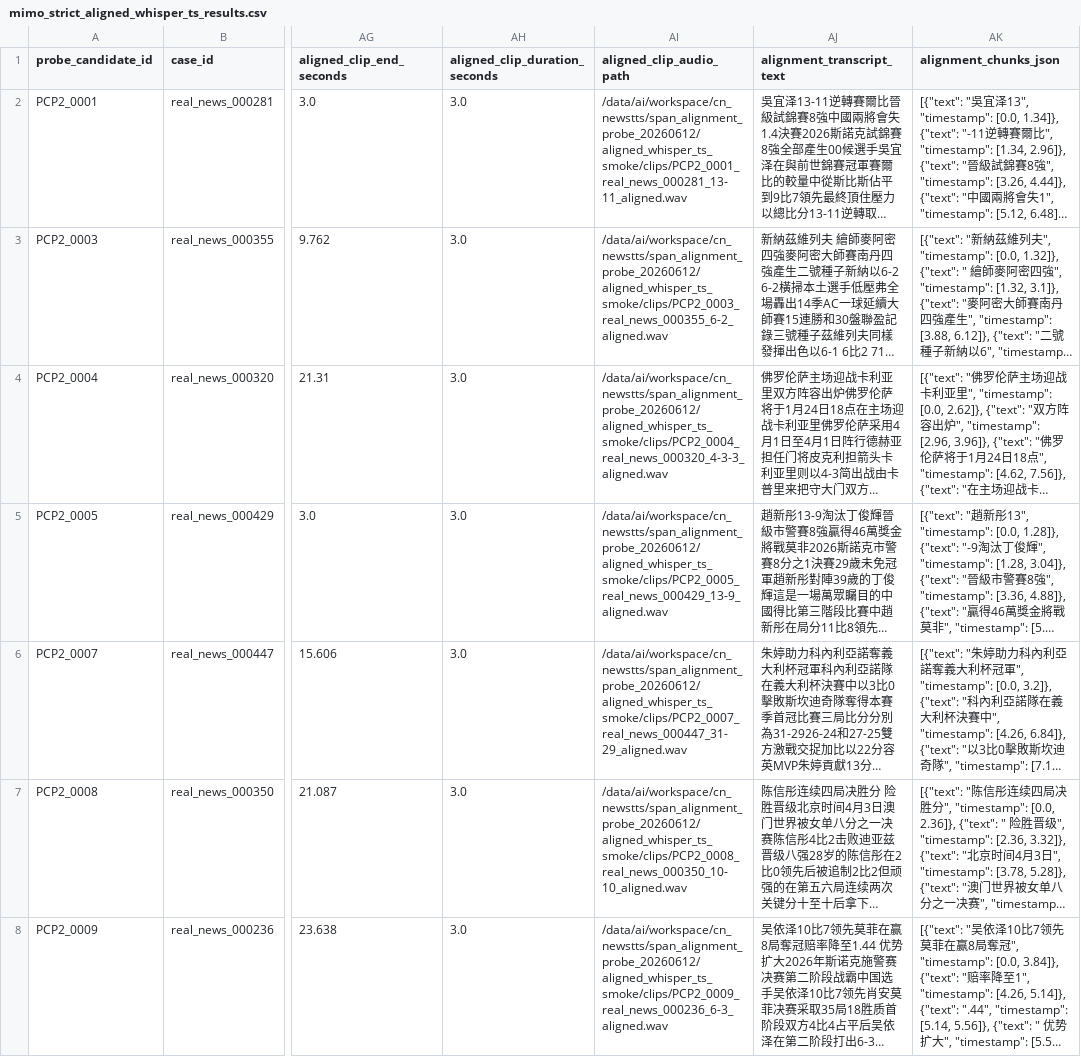
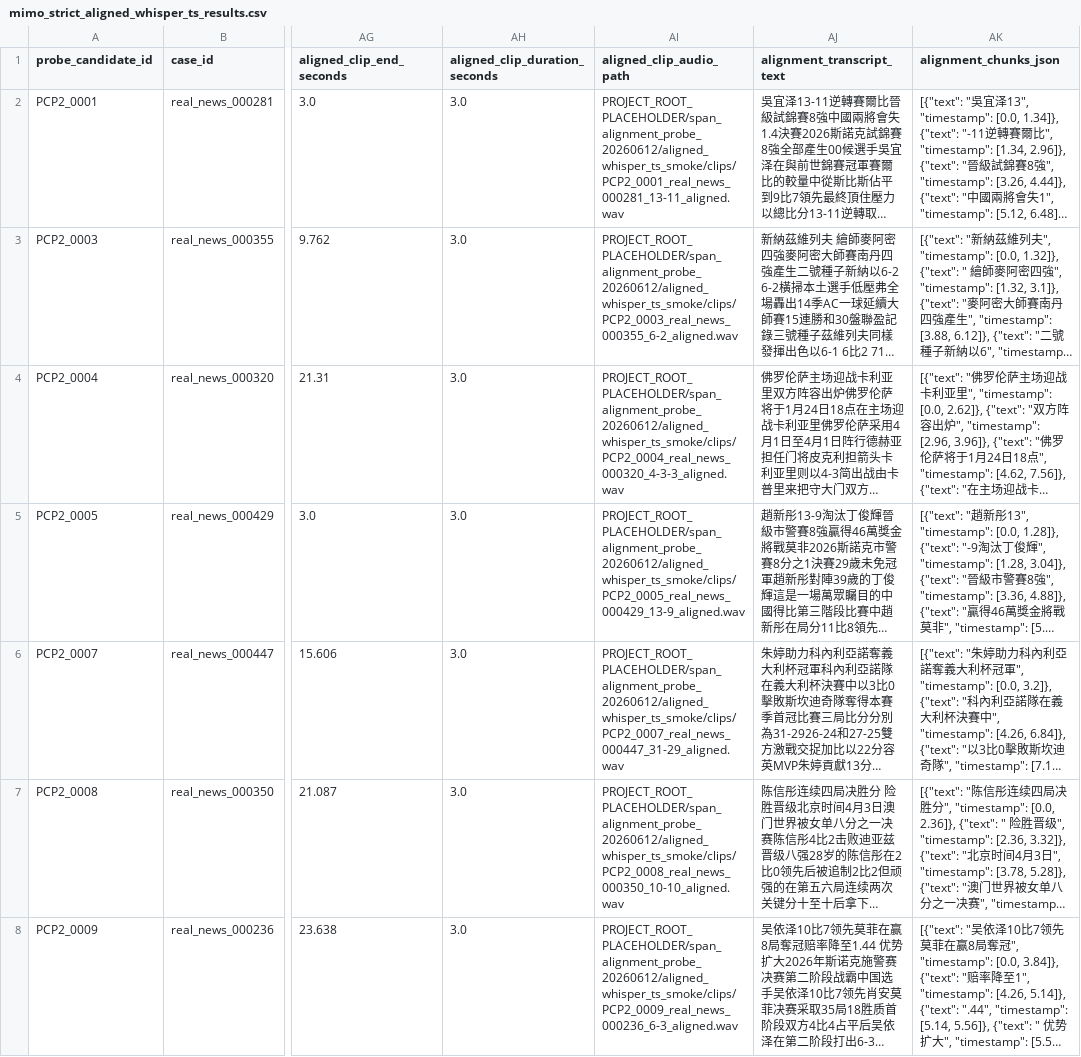
Before and after one commit to Jayden-X-L/cn-newstts-asr-roundtrip-masking, a CSV file: results/span_isolation/outputs/mimo_strict_aligned_whisper_ts_results.csv, drawn as a sheet; only a part is shown, gaps mark what is left out; long unchanged cells end in …; the diff covers the shown part only; the diff names each change by its address in the sheet, - before the commit and + after, or states it on an @@ line.

```diff
--- a/results/span_isolation/outputs/mimo_strict_aligned_whisper_ts_results.csv
+++ b/results/span_isolation/outputs/mimo_strict_aligned_whisper_ts_results.csv
-AI2 (aligned_clip_audio_path): /data/ai/workspace/cn_newstts/span_alignment_probe_20260612/aligned_whisper_ts_smoke/clips/PCP2_0001_real_news_000281_13-11_aligned.wav
+AI2 (aligned_clip_audio_path): PROJECT_ROOT_PLACEHOLDER/span_alignment_probe_20260612/aligned_whisper_ts_smoke/clips/PCP2_0001_real_news_000281_13-11_aligned.wav
-AI3 (aligned_clip_audio_path): /data/ai/workspace/cn_newstts/span_alignment_probe_20260612/aligned_whisper_ts_smoke/clips/PCP2_0003_real_news_000355_6-2_aligned.wav
+AI3 (aligned_clip_audio_path): PROJECT_ROOT_PLACEHOLDER/span_alignment_probe_20260612/aligned_whisper_ts_smoke/clips/PCP2_0003_real_news_000355_6-2_aligned.wav
-AI4 (aligned_clip_audio_path): /data/ai/workspace/cn_newstts/span_alignment_probe_20260612/aligned_whisper_ts_smoke/clips/PCP2_0004_real_news_000320_4-3-3_aligned.wav
+AI4 (aligned_clip_audio_path): PROJECT_ROOT_PLACEHOLDER/span_alignment_probe_20260612/aligned_whisper_ts_smoke/clips/PCP2_0004_real_news_000320_4-3-3_aligned.wav
-AI5 (aligned_clip_audio_path): /data/ai/workspace/cn_newstts/span_alignment_probe_20260612/aligned_whisper_ts_smoke/clips/PCP2_0005_real_news_000429_13-9_aligned.wav
+AI5 (aligned_clip_audio_path): PROJECT_ROOT_PLACEHOLDER/span_alignment_probe_20260612/aligned_whisper_ts_smoke/clips/PCP2_0005_real_news_000429_13-9_aligned.wav
-AI6 (aligned_clip_audio_path): /data/ai/workspace/cn_newstts/span_alignment_probe_20260612/aligned_whisper_ts_smoke/clips/PCP2_0007_real_news_000447_31-29_aligned.wav
+AI6 (aligned_clip_audio_path): PROJECT_ROOT_PLACEHOLDER/span_alignment_probe_20260612/aligned_whisper_ts_smoke/clips/PCP2_0007_real_news_000447_31-29_aligned.wav
-AI7 (aligned_clip_audio_path): /data/ai/workspace/cn_newstts/span_alignment_probe_20260612/aligned_whisper_ts_smoke/clips/PCP2_0008_real_news_000350_10-10_aligned.wav
+AI7 (aligned_clip_audio_path): PROJECT_ROOT_PLACEHOLDER/span_alignment_probe_20260612/aligned_whisper_ts_smoke/clips/PCP2_0008_real_news_000350_10-10_aligned.wav
-AI8 (aligned_clip_audio_path): /data/ai/workspace/cn_newstts/span_alignment_probe_20260612/aligned_whisper_ts_smoke/clips/PCP2_0009_real_news_000236_6-3_aligned.wav
+AI8 (aligned_clip_audio_path): PROJECT_ROOT_PLACEHOLDER/span_alignment_probe_20260612/aligned_whisper_ts_smoke/clips/PCP2_0009_real_news_000236_6-3_aligned.wav
```
Also changed, not shown: 39 edited cells elsewhere in this file, 21 other files.
